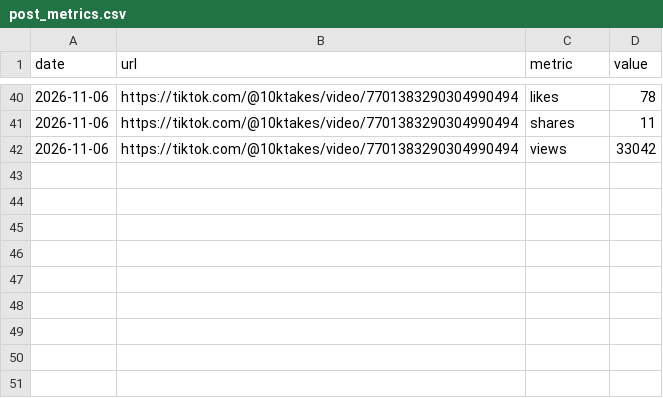
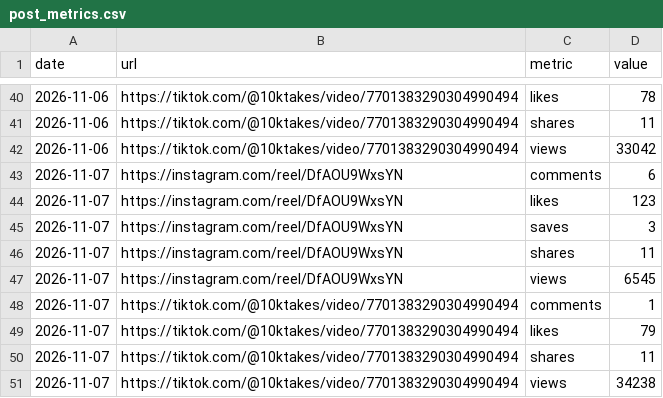
Before and after one commit to 10000takes/10k-hub, a CSV file: post_metrics.csv, drawn as a sheet; only a part is shown, gaps mark what is left out; the diff names each change by its address in the sheet, - before the commit and + after, or states it on an @@ line.

```diff
--- a/post_metrics.csv
+++ b/post_metrics.csv
+row 43: 2026-11-07 | https://instagram.com/reel/DfAOU9WxsYN | comments | 6
+row 44: 2026-11-07 | https://instagram.com/reel/DfAOU9WxsYN | likes | 123
+row 45: 2026-11-07 | https://instagram.com/reel/DfAOU9WxsYN | saves | 3
+row 46: 2026-11-07 | https://instagram.com/reel/DfAOU9WxsYN | shares | 11
+row 47: 2026-11-07 | https://instagram.com/reel/DfAOU9WxsYN | views | 6545
+row 48: 2026-11-07 | https://tiktok.com/@10ktakes/video/7701383290304990494 | comments | 1
+row 49: 2026-11-07 | https://tiktok.com/@10ktakes/video/7701383290304990494 | likes | 79
+row 50: 2026-11-07 | https://tiktok.com/@10ktakes/video/7701383290304990494 | shares | 11
+row 51: 2026-11-07 | https://tiktok.com/@10ktakes/video/7701383290304990494 | views | 34238
```
Also changed, not shown: followers.csv, metrics.csv, 1 other file.
